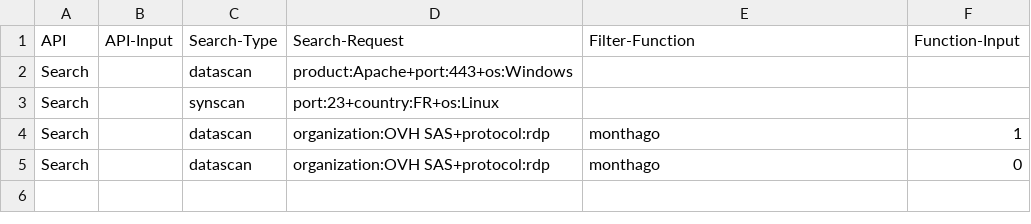
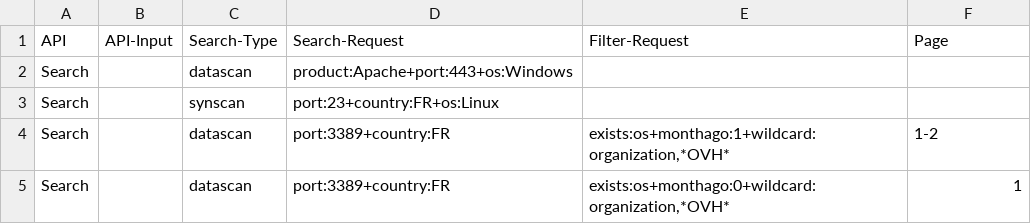
Before and after one commit to MS-LUF/Use-Onyphe, a CSV file: sample_testonyphe2.csv, drawn as a sheet.

```diff
--- a/sample_testonyphe2.csv
+++ b/sample_testonyphe2.csv
@@ -1,5 +1,5 @@
-API;API-Input;Search-Type;Search-Request;Filter-Function;Function-Input
+API;API-Input;Search-Type;Search-Request;Filter-Request;Page
 Search;;datascan;product:Apache+port:443+os:Windows;;
 Search;;synscan;port:23+country:FR+os:Linux;;
-Search;;datascan;organization:OVH SAS+protocol:rdp;monthago;1
-Search;;datascan;organization:OVH SAS+protocol:rdp;monthago;0
+Search;;datascan;port:3389+country:FR;exists:os+monthago:1+wildcard:organization,*OVH*;1-2
+Search;;datascan;port:3389+country:FR;exists:os+monthago:0+wildcard:organization,*OVH*;1
```
Also changed, not shown: sample_testonyphe.csv, 5 other files.
